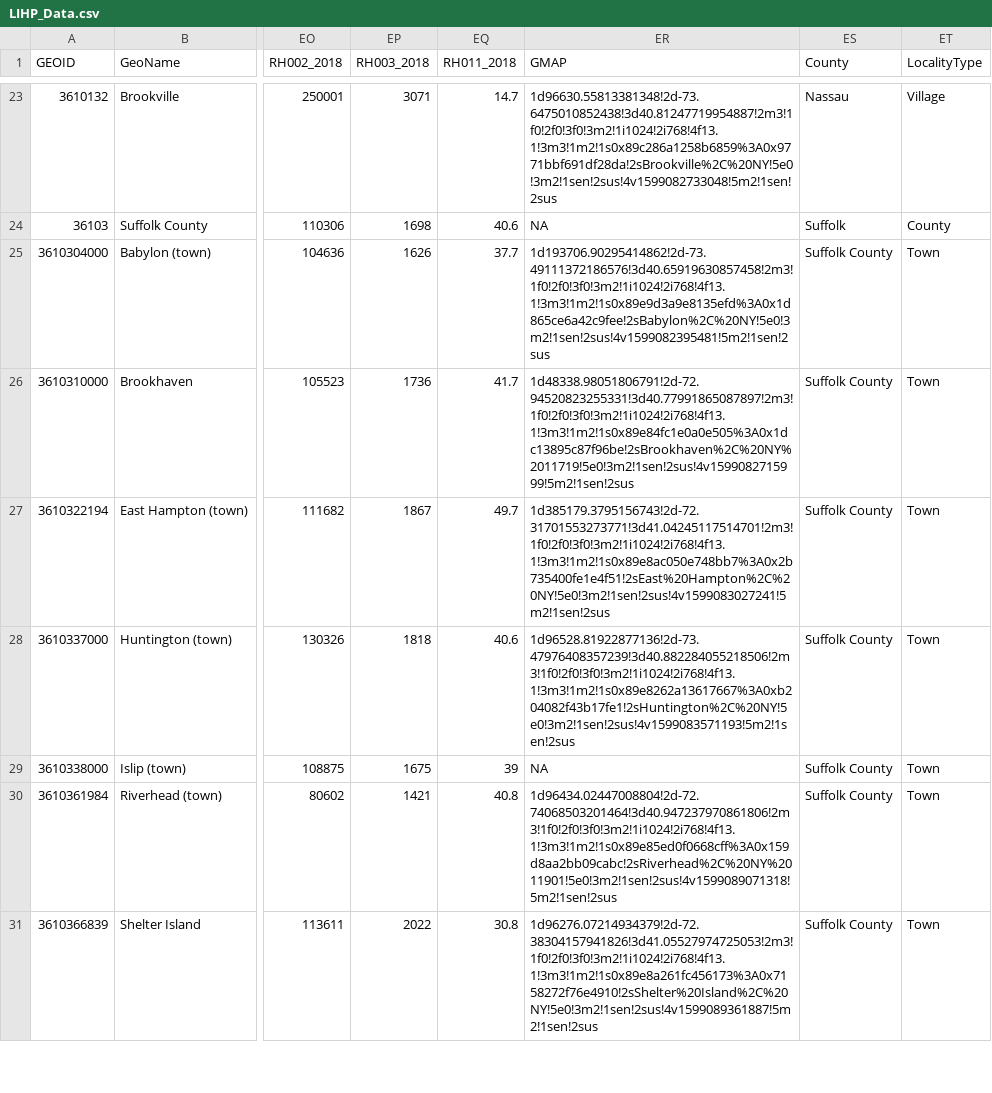
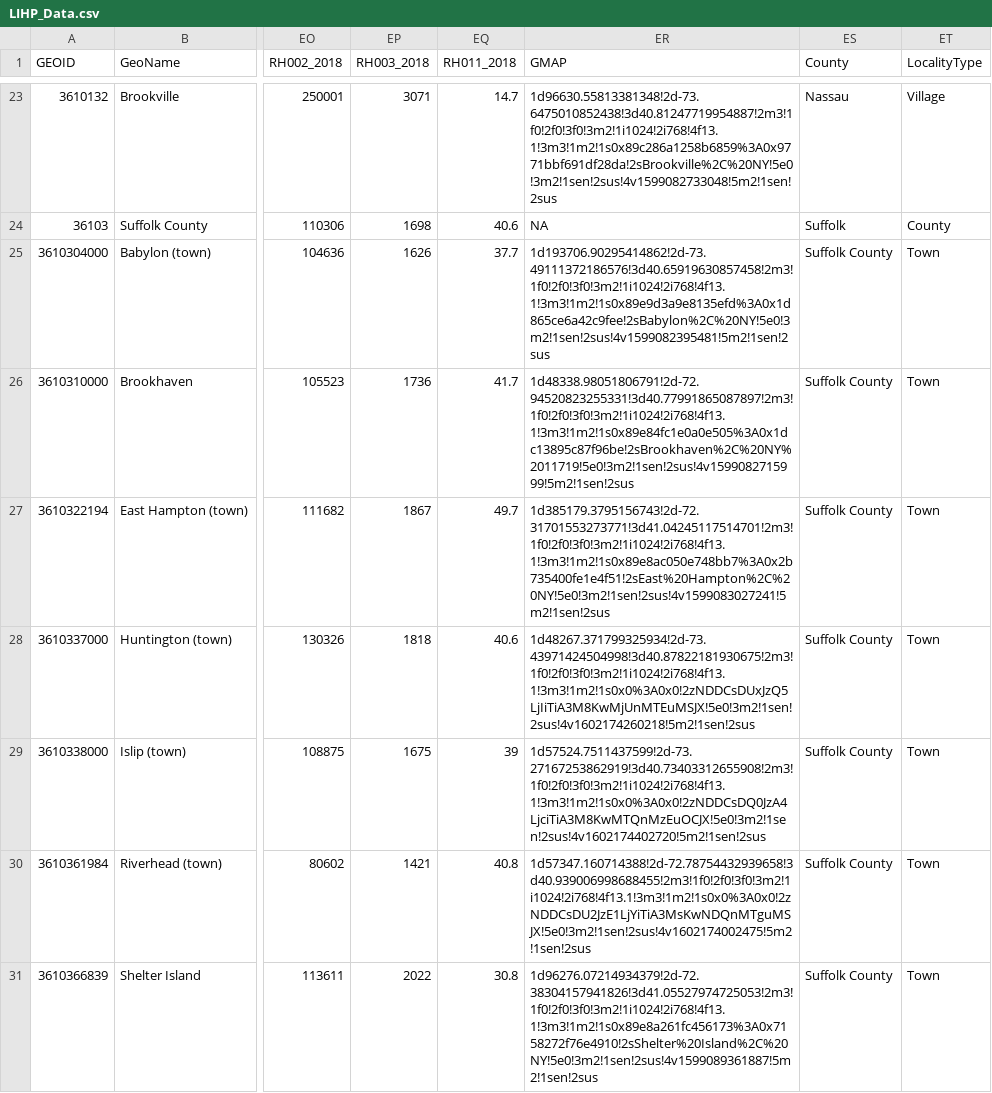
Before and after one commit to cecalvin/lihp, a CSV file: LIHP_Data.csv, drawn as a sheet; only a part is shown, gaps mark what is left out; the diff covers the shown part only; the diff names each change by its address in the sheet, - before the commit and + after, or states it on an @@ line.

Commit message:
Add files via upload

```diff
--- a/LIHP_Data.csv
+++ b/LIHP_Data.csv
-ER28 (GMAP): 1d96528.81922877136!2d-73.47976408357239!3d40.882284055218506!2m3!1f0!2f0!3f0!3m2!1i1024!2i768!4f13.1!3m3!1m2!1s0x89e8262a13617667%3A0xb204082f43b17fe1!2sHuntington%2C%20NY!5e0!3m2!1sen!2sus!4v1599083571193!5m2!1sen!2sus
+ER28 (GMAP): 1d48267.371799325934!2d-73.43971424504998!3d40.87822181930675!2m3!1f0!2f0!3f0!3m2!1i1024!2i768!4f13.1!3m3!1m2!1s0x0%3A0x0!2zNDDCsDUxJzQ5LjIiTiA3M8KwMjUnMTEuMSJX!5e0!3m2!1sen!2sus!4v1602174260218!5m2!1sen!2sus
-ER29 (GMAP): NA
+ER29 (GMAP): 1d57524.7511437599!2d-73.27167253862919!3d40.73403312655908!2m3!1f0!2f0!3f0!3m2!1i1024!2i768!4f13.1!3m3!1m2!1s0x0%3A0x0!2zNDDCsDQ0JzA4LjciTiA3M8KwMTQnMzEuOCJX!5e0!3m2!1sen!2sus!4v1602174402720!5m2!1sen!2sus
-ER30 (GMAP): 1d96434.02447008804!2d-72.74068503201464!3d40.947237970861806!2m3!1f0!2f0!3f0!3m2!1i1024!2i768!4f13.1!3m3!1m2!1s0x89e85ed0f0668cff%3A0x159d8aa2bb09cabc!2sRiverhead%2C%20NY%2011901!5e0!3m2!1sen!2sus!4v1599089071318!5m2!1sen!2sus
+ER30 (GMAP): 1d57347.160714388!2d-72.78754432939658!3d40.939006998688455!2m3!1f0!2f0!3f0!3m2!1i1024!2i768!4f13.1!3m3!1m2!1s0x0%3A0x0!2zNDDCsDU2JzE1LjYiTiA3MsKwNDQnMTguMSJX!5e0!3m2!1sen!2sus!4v1602174002475!5m2!1sen!2sus
```
Also changed, not shown: 4 edited cells elsewhere in this file.
